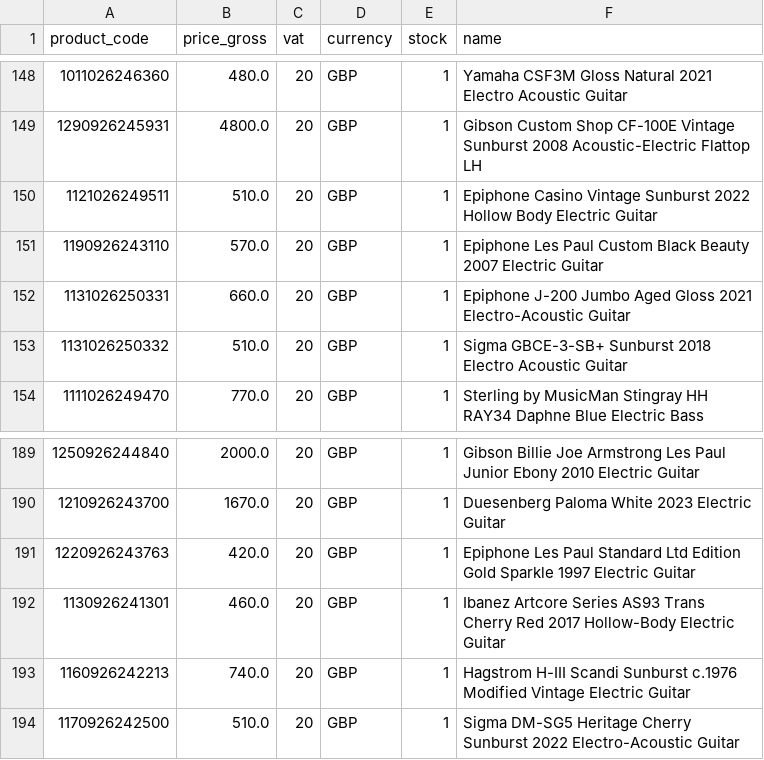
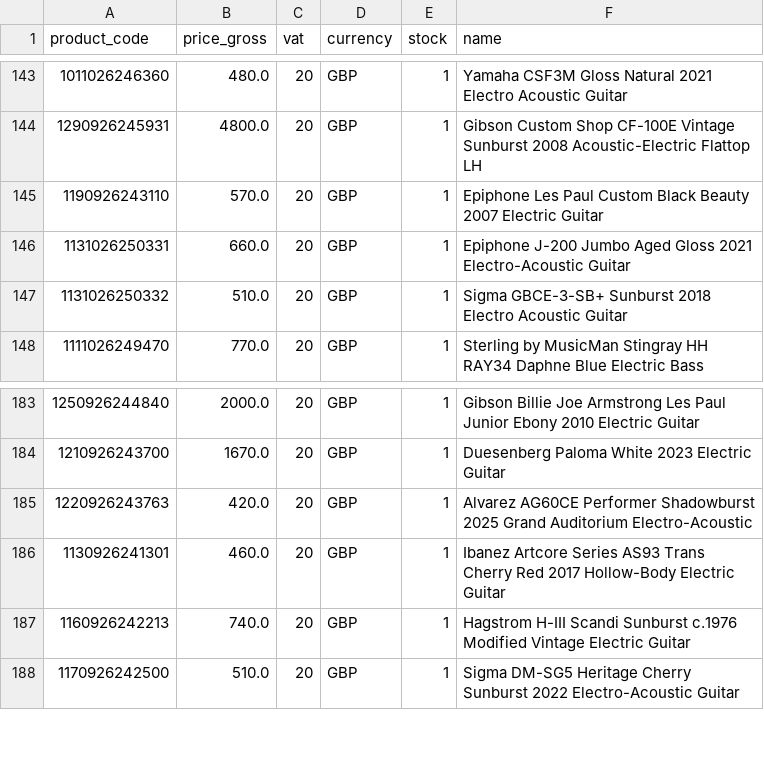
Before and after one commit to brendanrefurbed/supplier-feeds-public, a CSV file: sellusyourguitar_refurbed_import.csv, drawn as a sheet; only a part is shown, gaps mark what is left out; the diff covers the shown part only.

```diff
--- a/sellusyourguitar_refurbed_import.csv
+++ b/sellusyourguitar_refurbed_import.csv
@@ -149,3 +144,2 @@ product_code;price_gross;vat;currency;stock;name
 1290926245931;4800.0;20;GBP;1;Gibson Custom Shop CF-100E Vintage Sunburst 2008 Acoustic-Electric Flattop LH
-1121026249511;510.0;20;GBP;1;Epiphone Casino Vintage Sunburst 2022 Hollow Body Electric Guitar
 1190926243110;570.0;20;GBP;1;Epiphone Les Paul Custom Black Beauty 2007 Electric Guitar
@@ -190,3 +184,3 @@ product_code;price_gross;vat;currency;stock;name
 1210926243700;1670.0;20;GBP;1;Duesenberg Paloma White 2023 Electric Guitar
-1220926243763;420.0;20;GBP;1;Epiphone Les Paul Standard Ltd Edition Gold Sparkle 1997 Electric Guitar
+1220926243763;420.0;20;GBP;1;Alvarez AG60CE Performer Shadowburst 2025 Grand Auditorium Electro-Acoustic
 1130926241301;460.0;20;GBP;1;Ibanez Artcore Series AS93 Trans Cherry Red 2017 Hollow-Body Electric Guitar
```
Also changed, not shown: 2 added rows and 7 removed rows elsewhere in this file.
